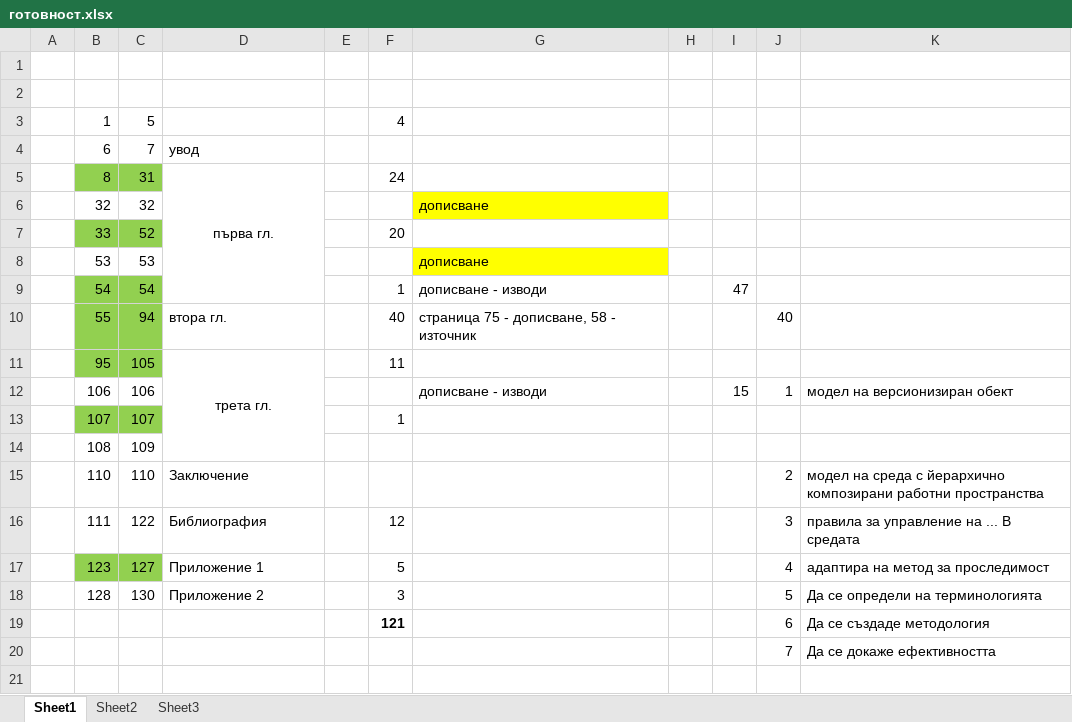
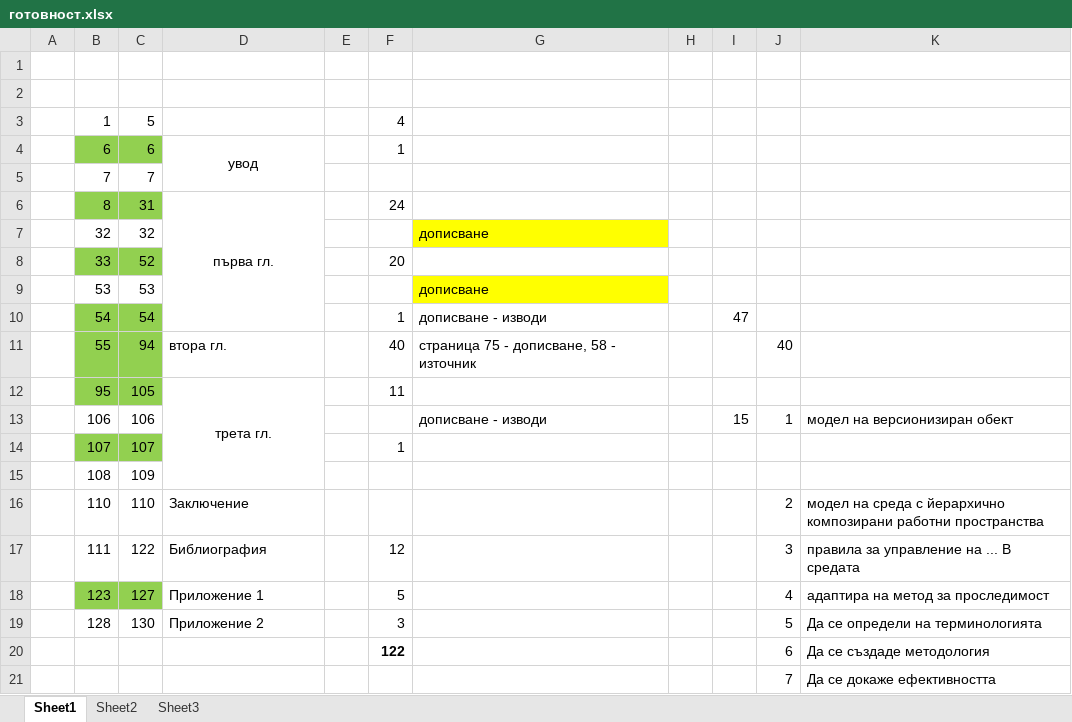
Before and after one commit to vjotov/versia, an Excel workbook: doc/готовност.xlsx, sheet Sheet1, drawn as a sheet; values as stored, in another font and other column widths than the file's, no borders; addresses are those after the commit; the diff names each change by its address in the sheet, - before the commit and + after, or states it on an @@ line.

```diff
--- a/doc/готовност.xlsx (sheet Sheet1)
+++ b/doc/готовност.xlsx (sheet Sheet1)
-B4:C4 fill: none
+B4:C4 fill: #92D050
-C4: 7
+C4: 6
-D4 alignment: left
+D4 alignment: center
+D4:D5 merged
-F4: (empty)
+F4: 1
+row 5:  | 7 | 7
-F20: 121
+F20: 122
```
Also changed, not shown: formulas that keep their value, 4 other files.
